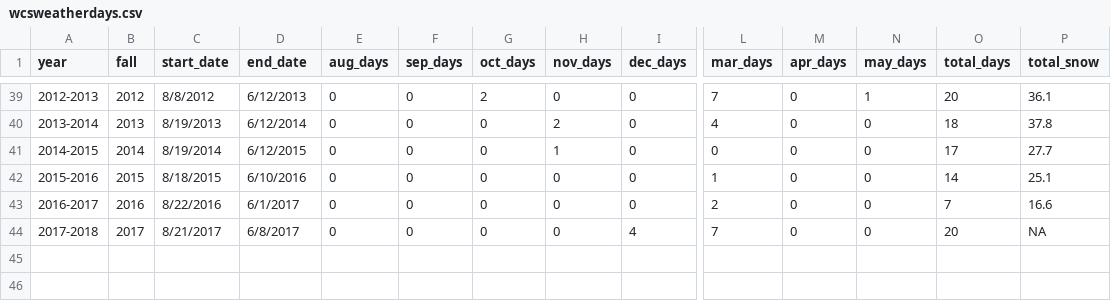
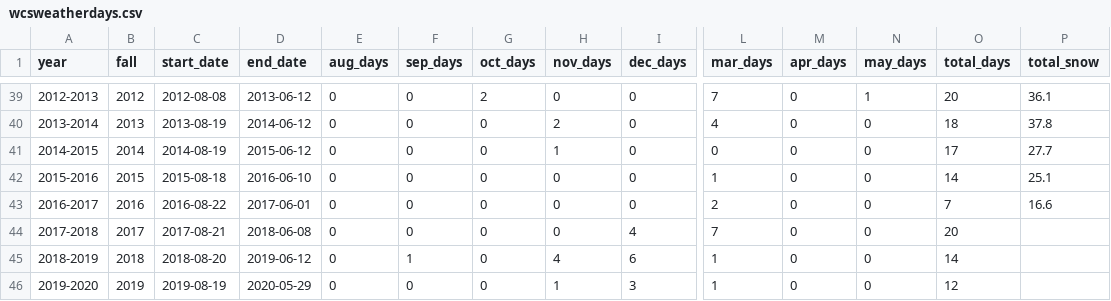
Before and after one commit to STAT-JET-ASU/Datasets, a CSV file: Instructor/wcsweatherdays.csv, drawn as a sheet; only a part is shown, gaps mark what is left out; rows hold the shown columns only; the diff covers the shown part only; the diff names each change by its address in the sheet, - before the commit and + after, or states it on an @@ line.

```diff
--- a/Instructor/wcsweatherdays.csv
+++ b/Instructor/wcsweatherdays.csv
-C39 (start_date): 8/8/2012
+C39 (start_date): 2012-08-08
-D39 (end_date): 6/12/2013
+D39 (end_date): 2013-06-12
-C40 (start_date): 8/19/2013
+C40 (start_date): 2013-08-19
-D40 (end_date): 6/12/2014
+D40 (end_date): 2014-06-12
-C41 (start_date): 8/19/2014
+C41 (start_date): 2014-08-19
-D41 (end_date): 6/12/2015
+D41 (end_date): 2015-06-12
-C42 (start_date): 8/18/2015
+C42 (start_date): 2015-08-18
-D42 (end_date): 6/10/2016
+D42 (end_date): 2016-06-10
-C43 (start_date): 8/22/2016
+C43 (start_date): 2016-08-22
-D43 (end_date): 6/1/2017
+D43 (end_date): 2017-06-01
-C44 (start_date): 8/21/2017
+C44 (start_date): 2017-08-21
-D44 (end_date): 6/8/2017
+D44 (end_date): 2018-06-08
-P44 (total_snow): NA
+P44 (total_snow): (empty)
+row 45: 2018-2019 | 2018 | 2018-08-20 | 2019-06-12 | 0 | 1 | 0 | 4 | 6 | 1 | 0 | 0 | 14
+row 46: 2019-2020 | 2019 | 2019-08-19 | 2020-05-29 | 0 | 0 | 0 | 1 | 3 | 1 | 0 | 0 | 12
```
Also changed, not shown: 32 edited cells elsewhere in this file.
